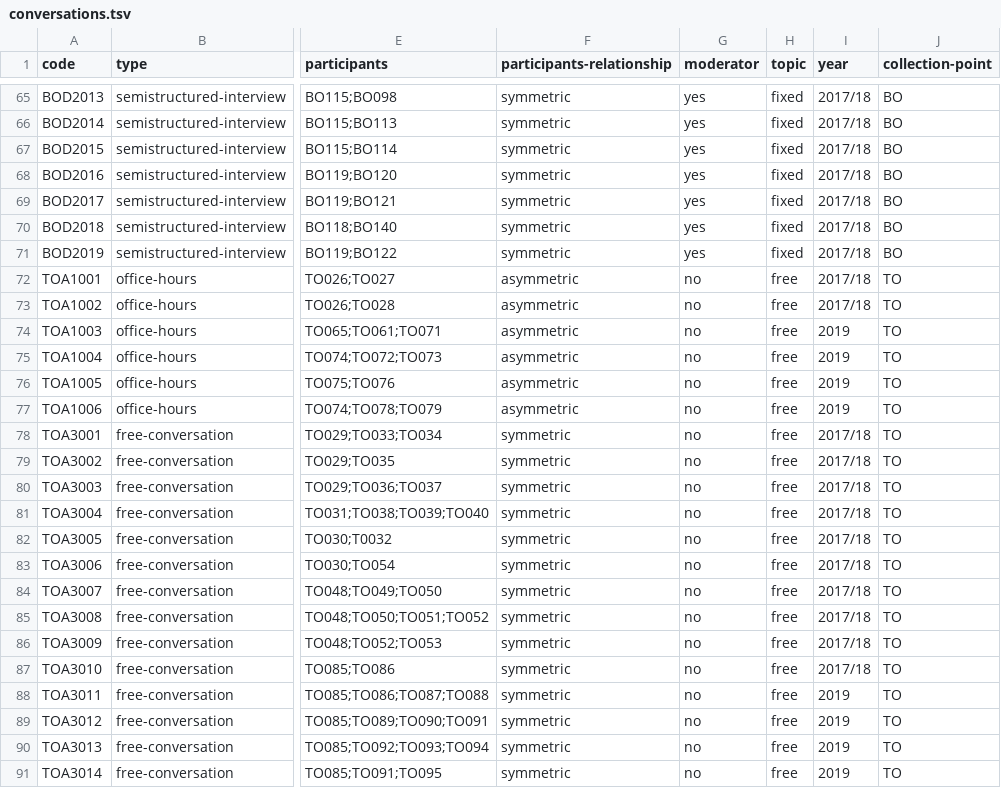
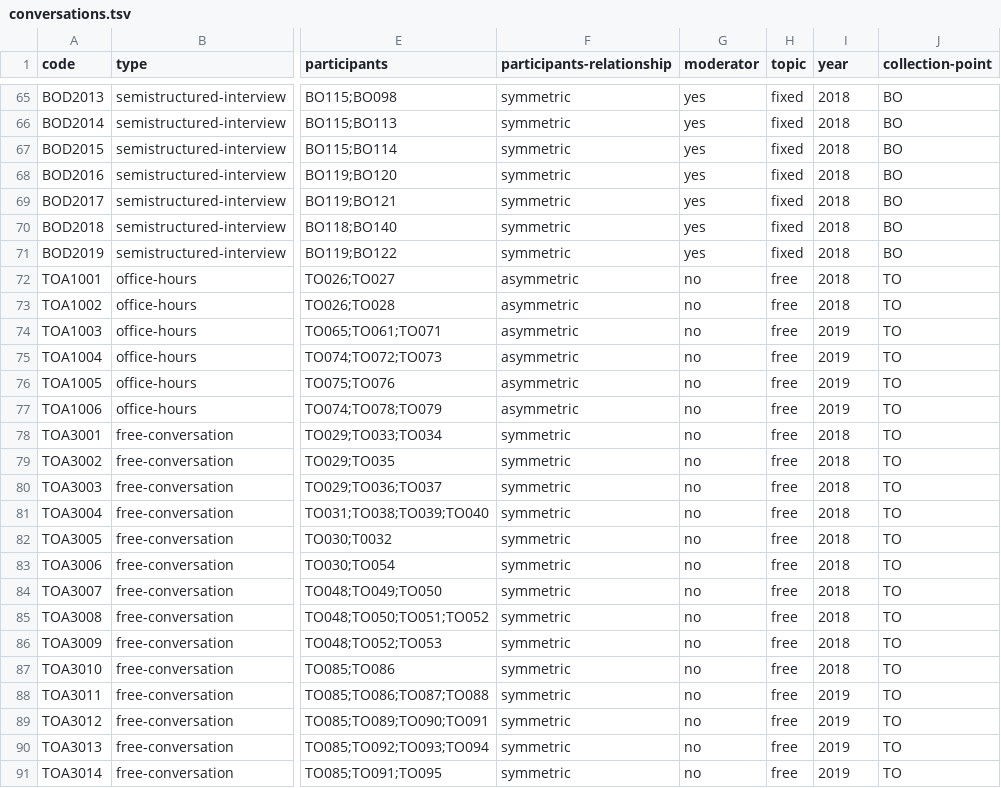
Before and after one commit to KIParla/KIP, a TSV file: metadata/conversations.tsv, drawn as a sheet; only a part is shown, gaps mark what is left out; the diff covers the shown part only; the diff names each change by its address in the sheet, - before the commit and + after, or states it on an @@ line.

```diff
--- a/metadata/conversations.tsv
+++ b/metadata/conversations.tsv
-I65:I73 (year): 2017/18
+I65:I73 (year): 2018
-I78:I87 (year): 2017/18
+I78:I87 (year): 2018
```
Also changed, not shown: 78 edited cells elsewhere in this file, 3 other files.
